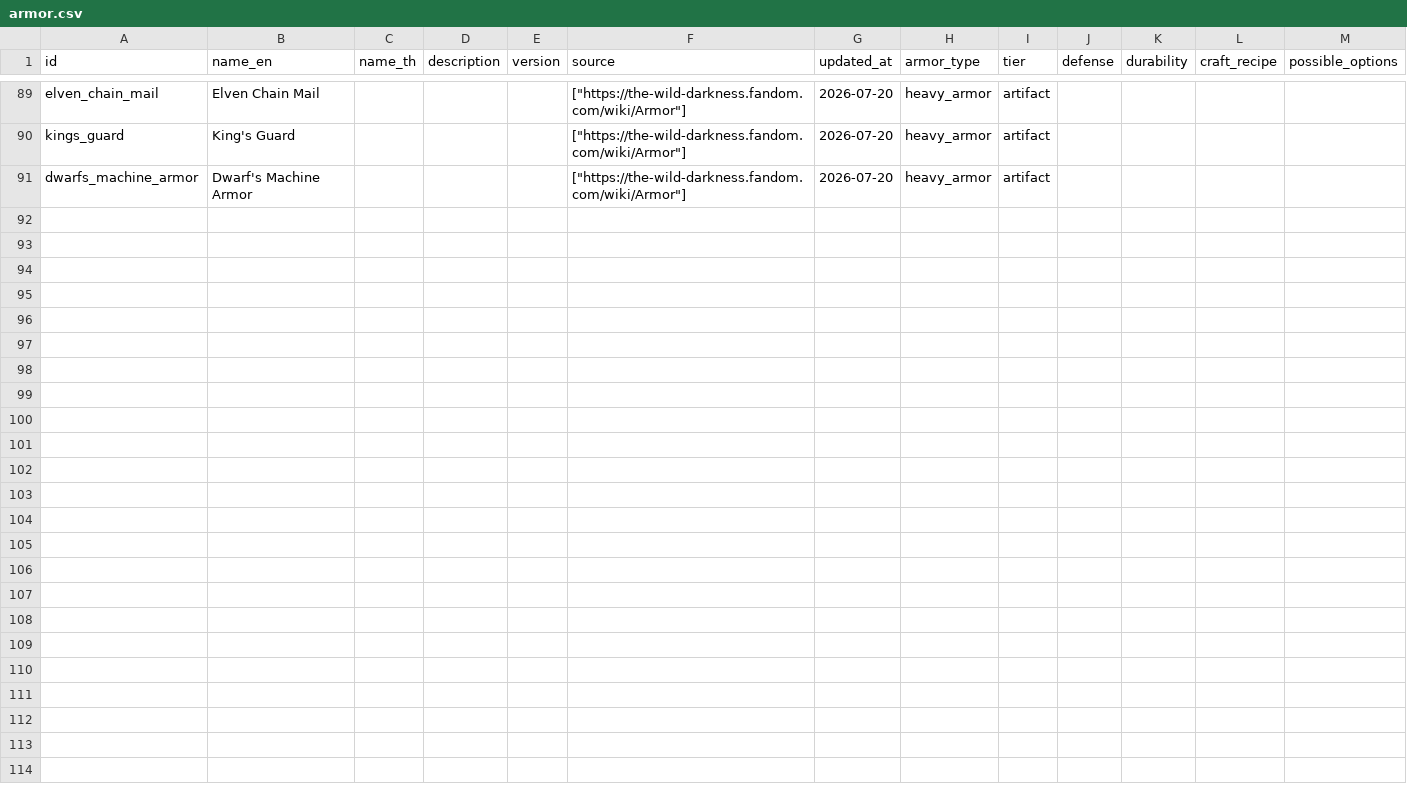
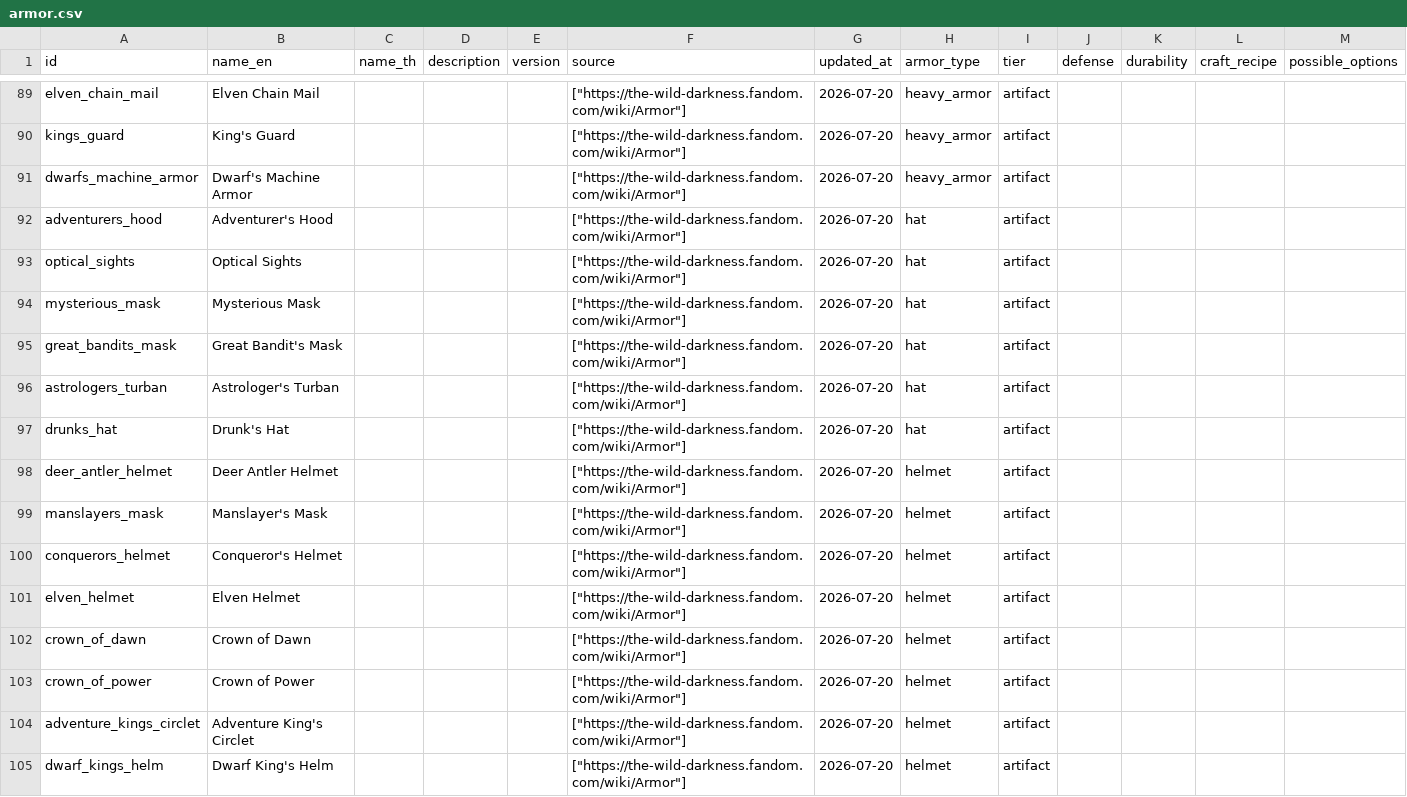
Before and after one commit to hamj2539/the-wild-darkness-db, a CSV file: exports/csv/armor.csv, drawn as a sheet; only a part is shown, gaps mark what is left out; rows hold the shown columns only; the diff names each change by its address in the sheet, - before the commit and + after, or states it on an @@ line.

Commit message:
import armor artifacts part two

```diff
--- a/exports/csv/armor.csv
+++ b/exports/csv/armor.csv
+row 92: adventurers_hood | Adventurer's Hood |  |  |  | ["https://the-wild-darkness.fandom.com/wiki/Armor"] | 2026-07-20 | hat | artifact
+row 93: optical_sights | Optical Sights |  |  |  | ["https://the-wild-darkness.fandom.com/wiki/Armor"] | 2026-07-20 | hat | artifact
+row 94: mysterious_mask | Mysterious Mask |  |  |  | ["https://the-wild-darkness.fandom.com/wiki/Armor"] | 2026-07-20 | hat | artifact
+row 95: great_bandits_mask | Great Bandit's Mask |  |  |  | ["https://the-wild-darkness.fandom.com/wiki/Armor"] | 2026-07-20 | hat | artifact
+row 96: astrologers_turban | Astrologer's Turban |  |  |  | ["https://the-wild-darkness.fandom.com/wiki/Armor"] | 2026-07-20 | hat | artifact
+row 97: drunks_hat | Drunk's Hat |  |  |  | ["https://the-wild-darkness.fandom.com/wiki/Armor"] | 2026-07-20 | hat | artifact
+row 98: deer_antler_helmet | Deer Antler Helmet |  |  |  | ["https://the-wild-darkness.fandom.com/wiki/Armor"] | 2026-07-20 | helmet | artifact
+row 99: manslayers_mask | Manslayer's Mask |  |  |  | ["https://the-wild-darkness.fandom.com/wiki/Armor"] | 2026-07-20 | helmet | artifact
+row 100: conquerors_helmet | Conqueror's Helmet |  |  |  | ["https://the-wild-darkness.fandom.com/wiki/Armor"] | 2026-07-20 | helmet | artifact
+row 101: elven_helmet | Elven Helmet |  |  |  | ["https://the-wild-darkness.fandom.com/wiki/Armor"] | 2026-07-20 | helmet | artifact
+row 102: crown_of_dawn | Crown of Dawn |  |  |  | ["https://the-wild-darkness.fandom.com/wiki/Armor"] | 2026-07-20 | helmet | artifact
+row 103: crown_of_power | Crown of Power |  |  |  | ["https://the-wild-darkness.fandom.com/wiki/Armor"] | 2026-07-20 | helmet | artifact
+row 104: adventure_kings_circlet | Adventure King's Circlet |  |  |  | ["https://the-wild-darkness.fandom.com/wiki/Armor"] | 2026-07-20 | helmet | artifact
+row 105: dwarf_kings_helm | Dwarf King's Helm |  |  |  | ["https://the-wild-darkness.fandom.com/wiki/Armor"] | 2026-07-20 | helmet | artifact
```
Also changed, not shown: exports/csv/coverage.csv, 3 other files.
